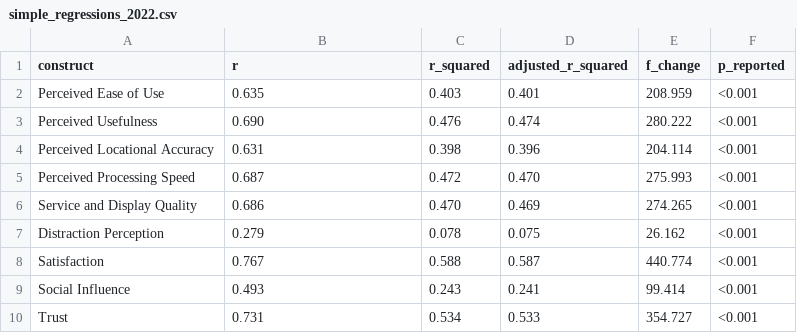
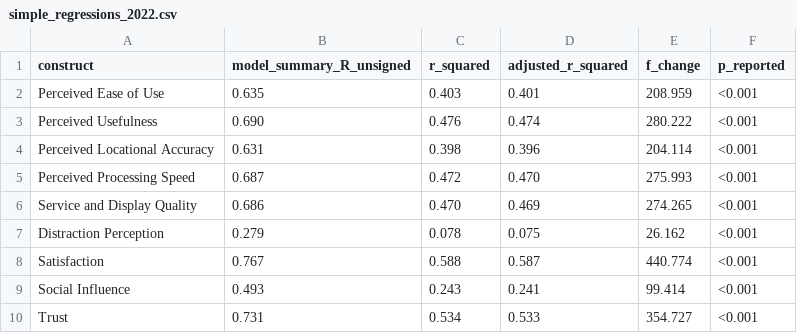
Before and after one commit to fazzyy10/bsc-driver-acceptance-navigation, a CSV file: data/published_2022_aggregates/simple_regressions_2022.csv, drawn as a sheet.

Commit message:
Disambiguate unsigned SPSS model R from signed Pearson r

```diff
--- a/data/published_2022_aggregates/simple_regressions_2022.csv
+++ b/data/published_2022_aggregates/simple_regressions_2022.csv
@@ -1,2 +1,2 @@
-construct,r,r_squared,adjusted_r_squared,f_change,p_reported
+construct,model_summary_R_unsigned,r_squared,adjusted_r_squared,f_change,p_reported
 Perceived Ease of Use,0.635,0.403,0.401,208.959,<0.001
```
